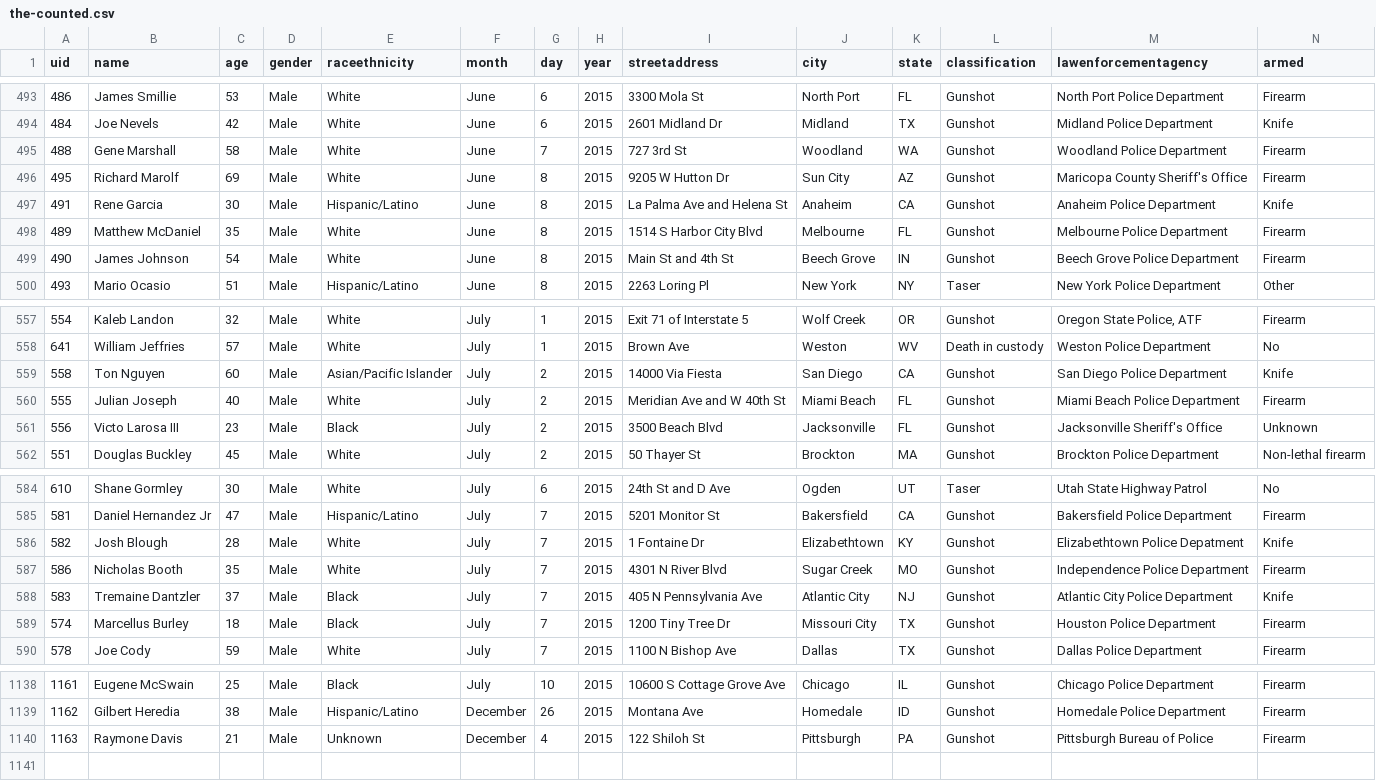
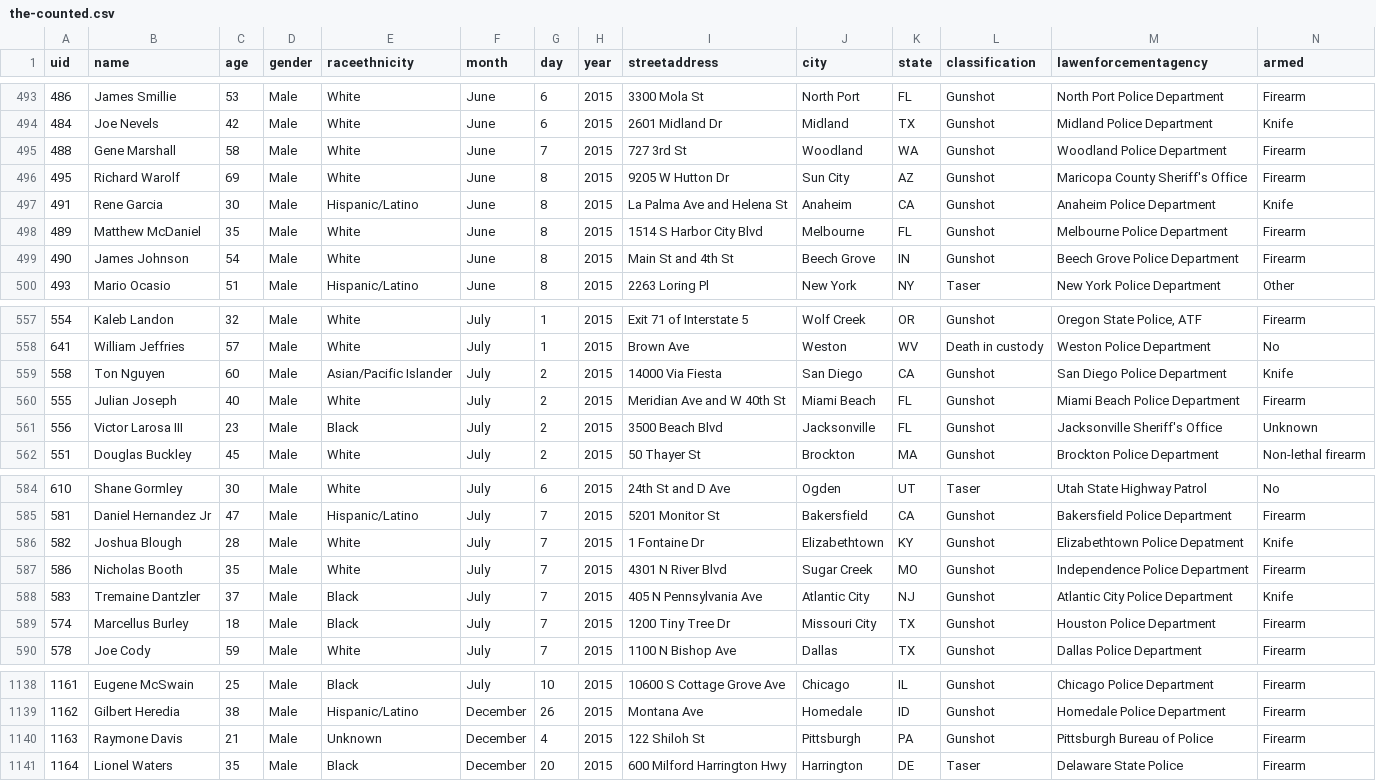
Before and after one commit to tigrevol8888/thecounted, a CSV file: data/the-counted.csv, drawn as a sheet; only a part is shown, gaps mark what is left out.

Commit message:
Add latest data from the Guardian's "The Counted"
Taken from https://interactive.guim.co.uk/2015/the-counted/thecounted-data.zip, as requested at 2016-02-03 21:19:03. Content length was 180,118 bytes.

ZIP file contained:

  the-counted.csv
    179,614 bytes
    Last modified 2016-02-03 16:11:40
  README.txt
    280 bytes
    Last modified 2016-02-03 16:11:40

Response headers were:

  content-length:                180118
  via:                           1.1 varnish
  x-cache:                       MISS
  access-control-expose-headers: Date
  x-amz-id-2:                    B/YowFZvLpuq1DGzSUjZilivHntWf7M4bx9rAzviCR2UkfURoi7DtfXoyzJKZLSlW3AfB980ASM=
  accept-ranges:                 bytes
  x-timer:                       S1454534342.636279,VS0,VE420
  server:                        AmazonS3
  last-modified:                 Wed, 03 Feb 2016 21:12:19 GMT
  connection:                    keep-alive
  x-amz-request-id:              4DAAEED018DE5B5D
  x-cache-hits:                  0
  etag:                          "3edeeb51c6ec6be7ce1d25f97c629704"
  x-served-by:                   cache-atl6229-ATL
  cache-control:                 max-age=20
  date:                          Wed, 03 Feb 2016 21:19:03 GMT
  access-control-allow-origin:   *
  access-control-allow-headers:  Accept,Authorization,Cache-Control,Content-Type,DNT,If-Modified-Since,Keep-Alive,Origin,User-Agent,X-Mx-ReqToken,X-Requested-With
  content-type:                  application/zip
  age:                           0
  access-control-allow-methods:  GET, POST, PUT, DELETE, OPTIONS

```diff
--- a/data/the-counted.csv
+++ b/data/the-counted.csv
@@ -495,3 +495,3 @@ uid,name,age,gender,raceethnicity,month,day,year,streetaddress,city,state,classi
 "488","Gene Marshall","58","Male","White","June","7","2015","727 3rd St","Woodland","WA","Gunshot","Woodland Police Department","Firearm"
-"495","Richard Marolf","69","Male","White","June","8","2015","9205 W Hutton Dr","Sun City","AZ","Gunshot","Maricopa County Sheriff's Office","Firearm"
+"495","Richard Warolf","69","Male","White","June","8","2015","9205 W Hutton Dr","Sun City","AZ","Gunshot","Maricopa County Sheriff's Office","Firearm"
 "491","Rene Garcia","30","Male","Hispanic/Latino","June","8","2015","La Palma Ave and Helena St","Anaheim","CA","Gunshot","Anaheim Police Department","Knife"
@@ -560,3 +560,3 @@ uid,name,age,gender,raceethnicity,month,day,year,streetaddress,city,state,classi
 "555","Julian Joseph","40","Male","White","July","2","2015","Meridian Ave and W 40th St","Miami Beach","FL","Gunshot","Miami Beach Police Department","Firearm"
-"556","Victo Larosa III","23","Male","Black","July","2","2015","3500 Beach Blvd","Jacksonville","FL","Gunshot","Jacksonville Sheriff's Office","Unknown"
+"556","Victor Larosa III","23","Male","Black","July","2","2015","3500 Beach Blvd","Jacksonville","FL","Gunshot","Jacksonville Sheriff's Office","Unknown"
 "551","Douglas Buckley","45","Male","White","July","2","2015","50 Thayer St","Brockton","MA","Gunshot","Brockton Police Department","Non-lethal firearm"
@@ -585,3 +585,3 @@ uid,name,age,gender,raceethnicity,month,day,year,streetaddress,city,state,classi
 "581","Daniel Hernandez Jr","47","Male","Hispanic/Latino","July","7","2015","5201 Monitor St","Bakersfield","CA","Gunshot","Bakersfield Police Department","Firearm"
-"582","Josh Blough","28","Male","White","July","7","2015","1 Fontaine Dr","Elizabethtown","KY","Gunshot","Elizabethtown Police Depatment","Knife"
+"582","Joshua Blough","28","Male","White","July","7","2015","1 Fontaine Dr","Elizabethtown","KY","Gunshot","Elizabethtown Police Depatment","Knife"
 "586","Nicholas Booth","35","Male","White","July","7","2015","4301 N River Blvd","Sugar Creek","MO","Gunshot","Independence Police Department","Firearm"
@@ -1140 +1140,2 @@ uid,name,age,gender,raceethnicity,month,day,year,streetaddress,city,state,classi
 "1163","Raymone Davis","21","Male","Unknown","December","4","2015","122 Shiloh St","Pittsburgh","PA","Gunshot","Pittsburgh Bureau of Police","Firearm"
+"1164","Lionel Waters","35","Male","Black","December","20","2015","600 Milford Harrington Hwy","Harrington","DE","Taser","Delaware State Police","Firearm"
```
